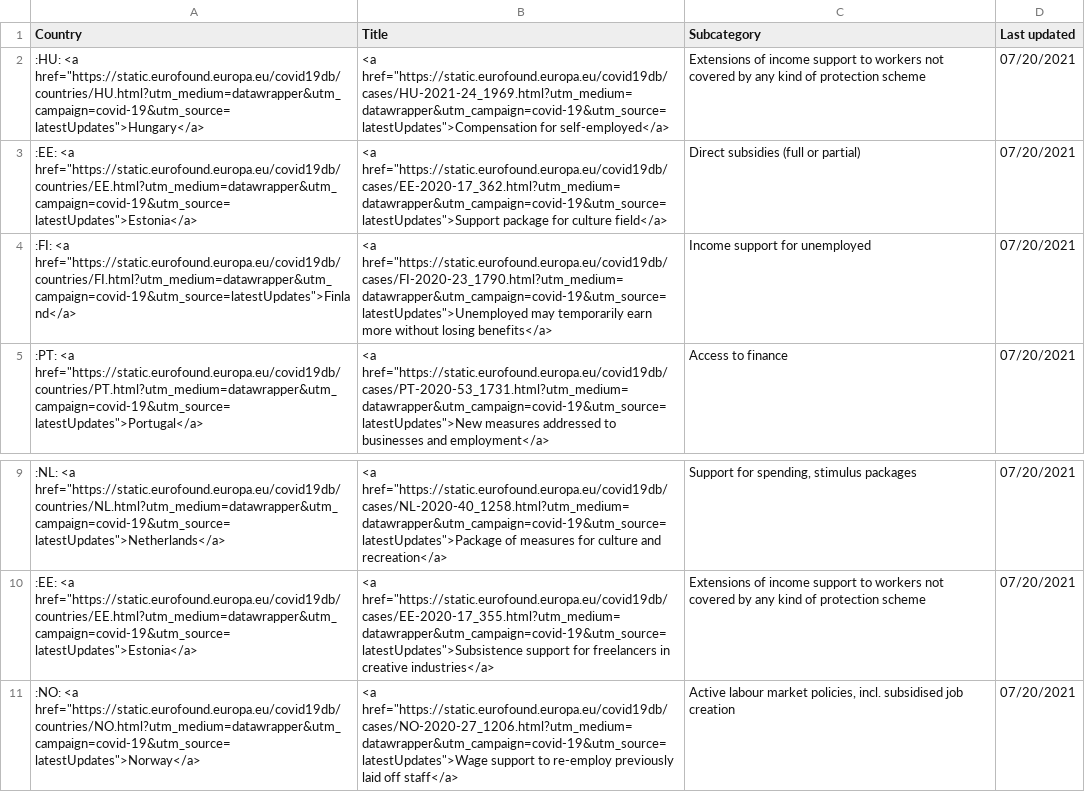
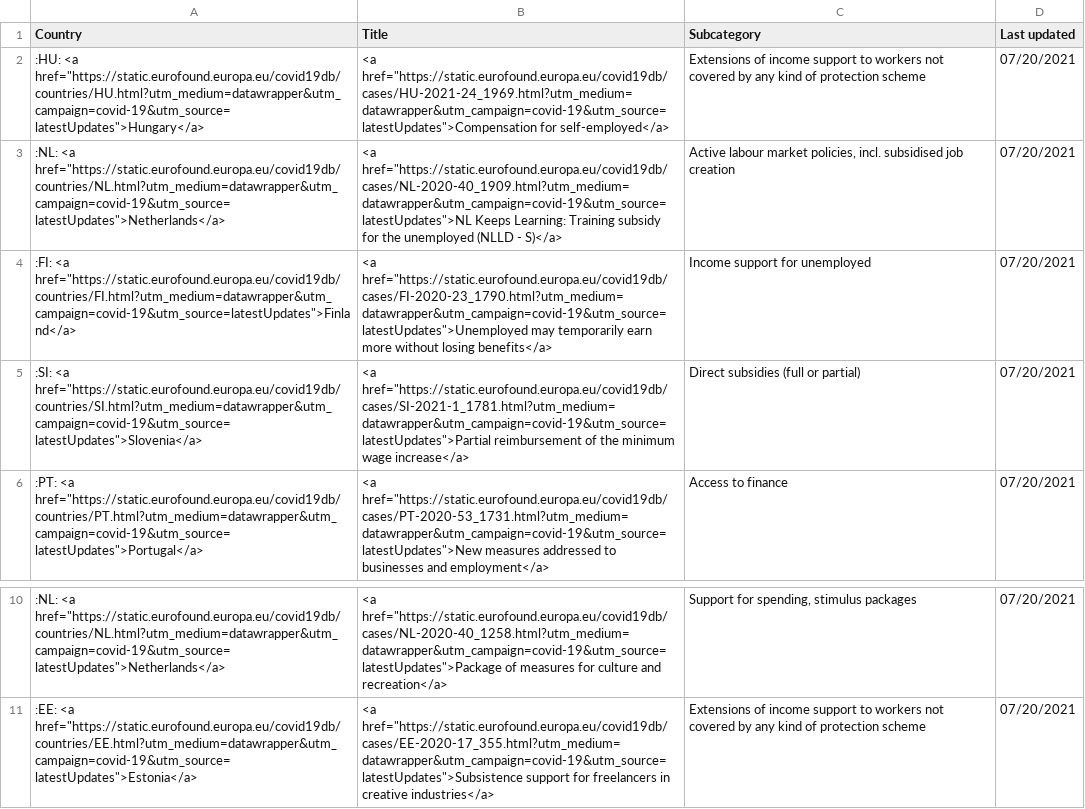
Before and after one commit to eurofound/static, a CSV file: covid19db/datawrapper/latestUpdates.csv, drawn as a sheet; only a part is shown, gaps mark what is left out.

```diff
--- a/covid19db/datawrapper/latestUpdates.csv
+++ b/covid19db/datawrapper/latestUpdates.csv
@@ -2,4 +2,5 @@ Country,Title,Subcategory,Last updated
 ":HU: <a href=""https://static.eurofound.europa.eu/covid19db/countries/HU.html?utm_medium=datawrapper&utm_campaign=covid-19&utm_source=latestUpdates"">Hungary</a>","<a href=""https://static.eurofound.europa.eu/covid19db/cases/HU-2021-24_1969.html?utm_medium=datawrapper&utm_campaign=covid-19&utm_source=latestUpdates"">Compensation for self-employed</a>",Extensions of  income support to workers not covered by any kind of protection scheme,07/20/2021
-":EE: <a href=""https://static.eurofound.europa.eu/covid19db/countries/EE.html?utm_medium=datawrapper&utm_campaign=covid-19&utm_source=latestUpdates"">Estonia</a>","<a href=""https://static.eurofound.europa.eu/covid19db/cases/EE-2020-17_362.html?utm_medium=datawrapper&utm_campaign=covid-19&utm_source=latestUpdates"">Support package for culture field</a>",Direct subsidies (full or partial),07/20/2021
+":NL: <a href=""https://static.eurofound.europa.eu/covid19db/countries/NL.html?utm_medium=datawrapper&utm_campaign=covid-19&utm_source=latestUpdates"">Netherlands</a>","<a href=""https://static.eurofound.europa.eu/covid19db/cases/NL-2020-40_1909.html?utm_medium=datawrapper&utm_campaign=covid-19&utm_source=latestUpdates"">NL Keeps Learning: Training subsidy for the unemployed (NLLD - S)</a>","Active labour market policies, incl. subsidised job creation",07/20/2021
 ":FI: <a href=""https://static.eurofound.europa.eu/covid19db/countries/FI.html?utm_medium=datawrapper&utm_campaign=covid-19&utm_source=latestUpdates"">Finland</a>","<a href=""https://static.eurofound.europa.eu/covid19db/cases/FI-2020-23_1790.html?utm_medium=datawrapper&utm_campaign=covid-19&utm_source=latestUpdates"">Unemployed may temporarily earn more without losing benefits</a>",Income support for unemployed,07/20/2021
+":SI: <a href=""https://static.eurofound.europa.eu/covid19db/countries/SI.html?utm_medium=datawrapper&utm_campaign=covid-19&utm_source=latestUpdates"">Slovenia</a>","<a href=""https://static.eurofound.europa.eu/covid19db/cases/SI-2021-1_1781.html?utm_medium=datawrapper&utm_campaign=covid-19&utm_source=latestUpdates"">Partial reimbursement of the minimum wage increase</a>",Direct subsidies (full or partial),07/20/2021
 ":PT: <a href=""https://static.eurofound.europa.eu/covid19db/countries/PT.html?utm_medium=datawrapper&utm_campaign=covid-19&utm_source=latestUpdates"">Portugal</a>","<a href=""https://static.eurofound.europa.eu/covid19db/cases/PT-2020-53_1731.html?utm_medium=datawrapper&utm_campaign=covid-19&utm_source=latestUpdates"">New measures addressed to businesses and employment</a>",Access to finance,07/20/2021
@@ -10,2 +11 @@ Country,Title,Subcategory,Last updated
 ":EE: <a href=""https://static.eurofound.europa.eu/covid19db/countries/EE.html?utm_medium=datawrapper&utm_campaign=covid-19&utm_source=latestUpdates"">Estonia</a>","<a href=""https://static.eurofound.europa.eu/covid19db/cases/EE-2020-17_355.html?utm_medium=datawrapper&utm_campaign=covid-19&utm_source=latestUpdates"">Subsistence support for freelancers in creative industries</a>",Extensions of  income support to workers not covered by any kind of protection scheme,07/20/2021
-":NO: <a href=""https://static.eurofound.europa.eu/covid19db/countries/NO.html?utm_medium=datawrapper&utm_campaign=covid-19&utm_source=latestUpdates"">Norway</a>","<a href=""https://static.eurofound.europa.eu/covid19db/cases/NO-2020-27_1206.html?utm_medium=datawrapper&utm_campaign=covid-19&utm_source=latestUpdates"">Wage support to re-employ previously laid off staff</a>","Active labour market policies, incl. subsidised job creation",07/20/2021
```
Also changed, not shown: covid19db/datawrapper/catandSocialRole.csv, covid19db/datawrapper/categories.csv, 25 other files.
